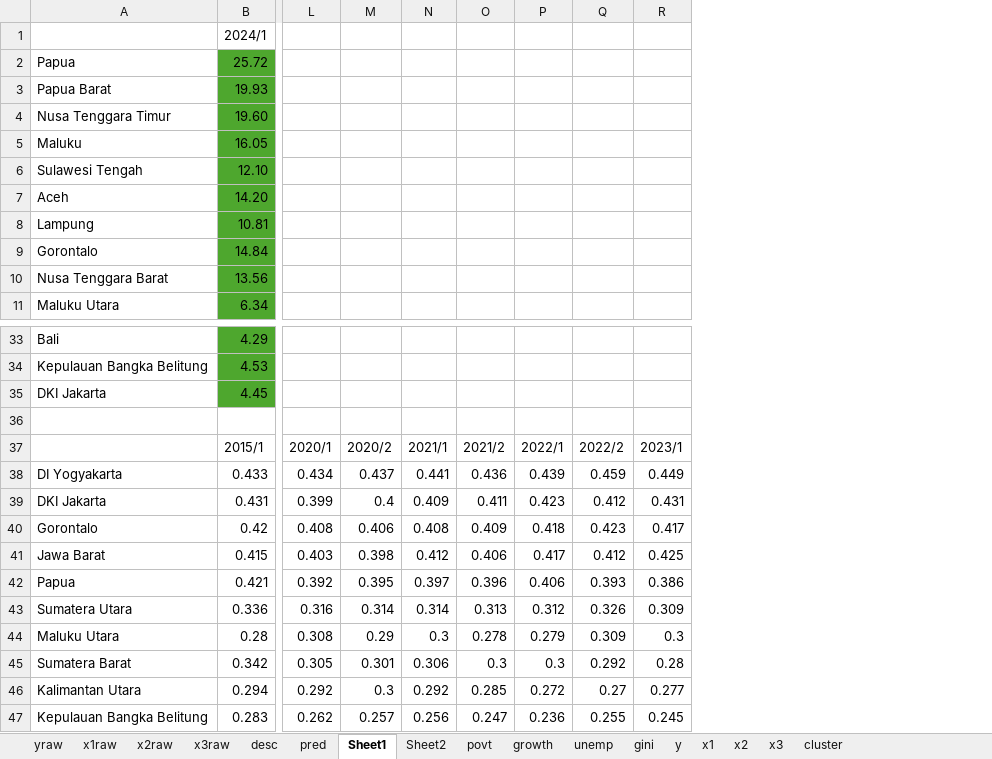
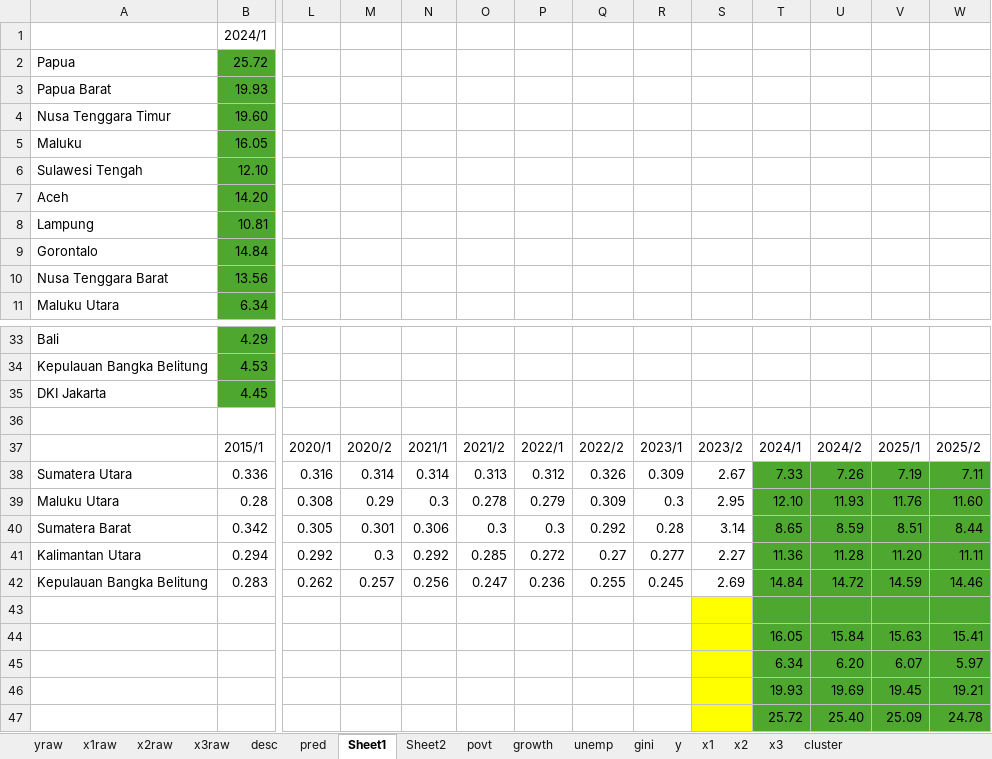
Before and after one commit to SherlockJr13/sherlock-final-project, an Excel workbook: fpdata.xlsx, sheet Sheet1, drawn as a sheet; only a part is shown, gaps mark what is left out; values as stored, in another font and other column widths than the file's, no borders; charts and pictures not drawn; removed rows and columns are numbered as before the commit, all else as after; rows hold the shown columns only; the diff names each change by its address in the sheet, - before the commit and + after, or states it on an @@ line.

```diff
--- a/fpdata.xlsx (sheet Sheet1)
+++ b/fpdata.xlsx (sheet Sheet1)
+column S, rows 37-42: 2023/2 | 2.67 | 2.95 | 3.14 | 2.27 | 2.69
+column T, rows 37-42: 2024/1 | 7.33 | 12.10 | 8.65 | 11.36 | 14.84
+column U, rows 37-42: 2024/2 | 7.26 | 11.93 | 8.59 | 11.28 | 14.72
+column V, rows 37-42: 2025/1 | 7.19 | 11.76 | 8.51 | 11.20 | 14.59
+column W, rows 37-42: 2025/2 | 7.11 | 11.60 | 8.44 | 11.11 | 14.46
-row 38: DI Yogyakarta | 0.433 | 0.434 | 0.437 | 0.441 | 0.436 | 0.439 | 0.459 | 0.449
-row 39: DKI Jakarta | 0.431 | 0.399 | 0.4 | 0.409 | 0.411 | 0.423 | 0.412 | 0.431
-row 40: Gorontalo | 0.42 | 0.408 | 0.406 | 0.408 | 0.409 | 0.418 | 0.423 | 0.417
-row 41: Jawa Barat | 0.415 | 0.403 | 0.398 | 0.412 | 0.406 | 0.417 | 0.412 | 0.425
-row 42: Papua | 0.421 | 0.392 | 0.395 | 0.397 | 0.396 | 0.406 | 0.393 | 0.386
+row 43: (empty)
+row 44:  |  |  |  |  |  |  |  |  |  | 16.05 | 15.84 | 15.63 | 15.41
+row 45:  |  |  |  |  |  |  |  |  |  | 6.34 | 6.20 | 6.07 | 5.97
+row 46:  |  |  |  |  |  |  |  |  |  | 19.93 | 19.69 | 19.45 | 19.21
+row 47:  |  |  |  |  |  |  |  |  |  | 25.72 | 25.40 | 25.09 | 24.78
```
Also changed, not shown: sheet gini, sheet povt, sheet x2, sheet y, sheet x3, sheet unemp, formulas that keep their value, charts or pictures, cluster_summary.xlsx, x1/model_x1_summary.xlsx, 16 other files.
